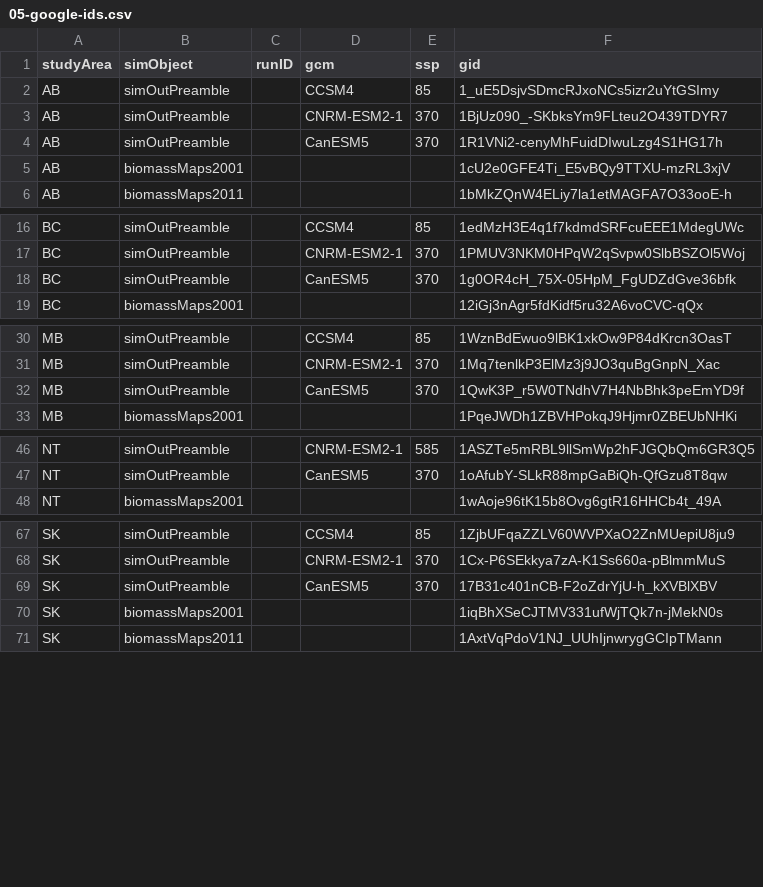
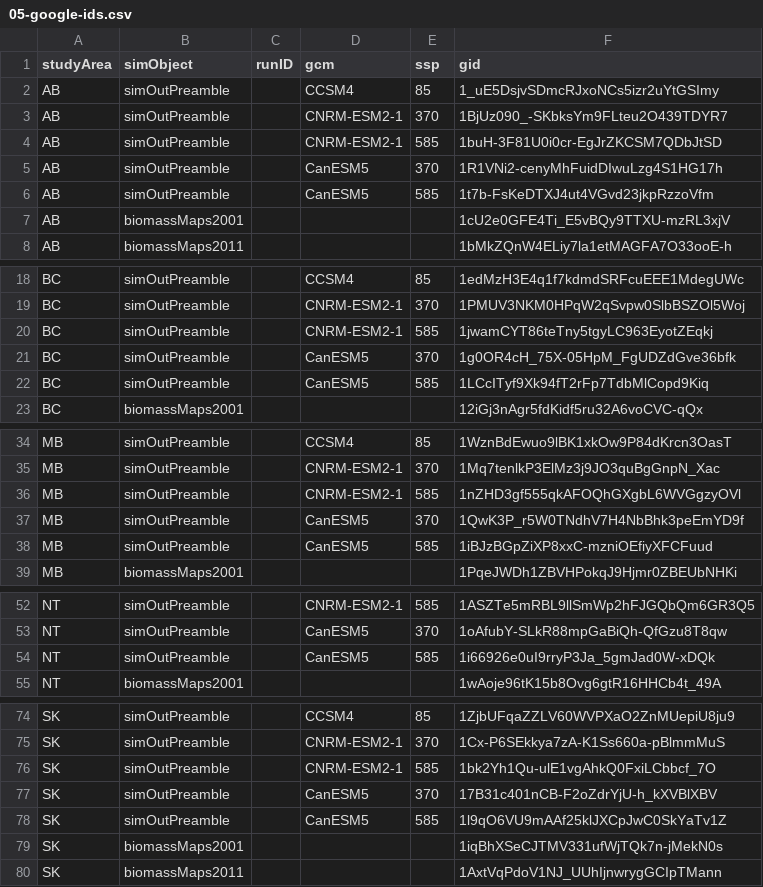
Before and after one commit to PredictiveEcology/WBI_forecasts, a CSV file: 05-google-ids.csv, drawn as a sheet; only a part is shown, gaps mark what is left out; the diff covers the shown part only.

```diff
--- a/05-google-ids.csv
+++ b/05-google-ids.csv
@@ -3,3 +3,5 @@ AB,simOutPreamble,,CCSM4,85,1_uE5DsjvSDmcRJxoNCs5izr2uYtGSImy
 AB,simOutPreamble,,CNRM-ESM2-1,370,1BjUz090_-SKbksYm9FLteu2O439TDYR7
+AB,simOutPreamble,,CNRM-ESM2-1,585,1buH-3F81U0i0cr-EgJrZKCSM7QDbJtSD
 AB,simOutPreamble,,CanESM5,370,1R1VNi2-cenyMhFuidDIwuLzg4S1HG17h
+AB,simOutPreamble,,CanESM5,585,1t7b-FsKeDTXJ4ut4VGvd23jkpRzzoVfm
 AB,biomassMaps2001,,"",,1cU2e0GFE4Ti_E5vBQy9TTXU-mzRL3xjV
@@ -17,3 +19,5 @@ BC,simOutPreamble,,CCSM4,85,1edMzH3E4q1f7kdmdSRFcuEEE1MdegUWc
 BC,simOutPreamble,,CNRM-ESM2-1,370,1PMUV3NKM0HPqW2qSvpw0SlbBSZOl5Woj
+BC,simOutPreamble,,CNRM-ESM2-1,585,1jwamCYT86teTny5tgyLC963EyotZEqkj
 BC,simOutPreamble,,CanESM5,370,1g0OR4cH_75X-05HpM_FgUDZdGve36bfk
+BC,simOutPreamble,,CanESM5,585,1LCcITyf9Xk94fT2rFp7TdbMlCopd9Kiq
 BC,biomassMaps2001,,"",,12iGj3nAgr5fdKidf5ru32A6voCVC-qQx
@@ -31,3 +35,5 @@ MB,simOutPreamble,,CCSM4,85,1WznBdEwuo9lBK1xkOw9P84dKrcn3OasT
 MB,simOutPreamble,,CNRM-ESM2-1,370,1Mq7tenlkP3ElMz3j9JO3quBgGnpN_Xac
+MB,simOutPreamble,,CNRM-ESM2-1,585,1nZHD3gf555qkAFOQhGXgbL6WVGgzyOVl
 MB,simOutPreamble,,CanESM5,370,1QwK3P_r5W0TNdhV7H4NbBhk3peEmYD9f
+MB,simOutPreamble,,CanESM5,585,1iBJzBGpZiXP8xxC-mzniOEfiyXFCFuud
 MB,biomassMaps2001,,"",,1PqeJWDh1ZBVHPokqJ9Hjmr0ZBEUbNHKi
@@ -47,2 +53,3 @@ NT,simOutPreamble,,CNRM-ESM2-1,585,1ASZTe5mRBL9llSmWp2hFJGQbQm6GR3Q5
 NT,simOutPreamble,,CanESM5,370,1oAfubY-SLkR88mpGaBiQh-QfGzu8T8qw
+NT,simOutPreamble,,CanESM5,585,1i66926e0uI9rryP3Ja_5gmJad0W-xDQk
 NT,biomassMaps2001,,"",,1wAoje96tK15b8Ovg6gtR16HHCb4t_49A
@@ -68,3 +75,5 @@ SK,simOutPreamble,,CCSM4,85,1ZjbUFqaZZLV60WVPXaO2ZnMUepiU8ju9
 SK,simOutPreamble,,CNRM-ESM2-1,370,1Cx-P6SEkkya7zA-K1Ss660a-pBlmmMuS
+SK,simOutPreamble,,CNRM-ESM2-1,585,1bk2Yh1Qu-ulE1vgAhkQ0FxiLCbbcf_7O
 SK,simOutPreamble,,CanESM5,370,17B31c401nCB-F2oZdrYjU-h_kXVBlXBV
+SK,simOutPreamble,,CanESM5,585,1l9qO6VU9mAAf25klJXCpJwC0SkYaTv1Z
 SK,biomassMaps2001,,"",,1iqBhXSeCJTMV331ufWjTQk7n-jMekN0s
```
Also changed, not shown: 1 added row elsewhere in this file, 39 other files.
